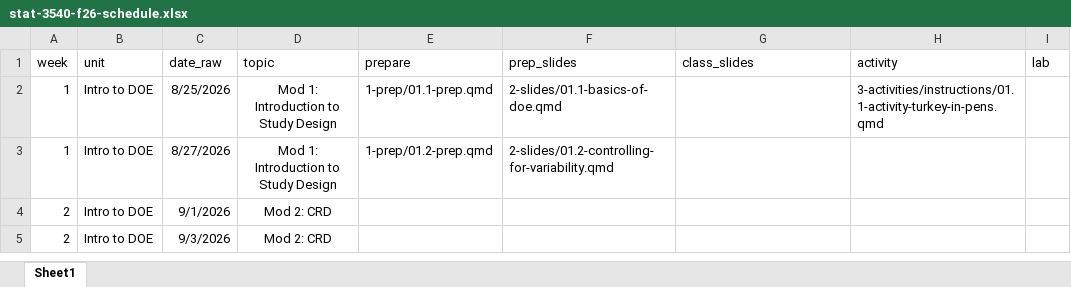
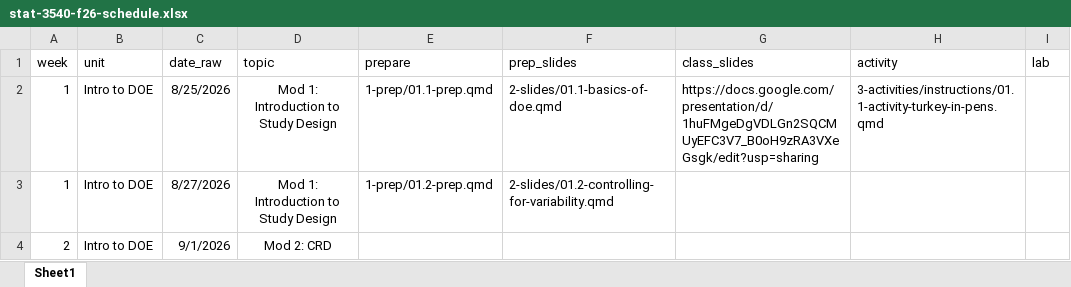
Before and after one commit to manncz/stat-3540-calpoly, an Excel workbook: stat-3540-f26-schedule.xlsx, sheet Sheet1, drawn as a sheet; only a part is shown; the shorter side is filled out with more unchanged rows; values as stored, in another font and other column widths than the file's, no borders; the diff names each change by its address in the sheet, - before the commit and + after, or states it on an @@ line.

Commit message:
intro survey + slides

```diff
--- a/stat-3540-f26-schedule.xlsx (sheet Sheet1)
+++ b/stat-3540-f26-schedule.xlsx (sheet Sheet1)
-G2 (class_slides): (empty)
+G2 (class_slides): https://docs.google.com/presentation/d/1huFMgeDgVDLGn2SQCMUyEFC3V7_B0oH9zRA3VXeGsgk/edit?usp=sharing
```
Also changed, not shown: 57 other files.
